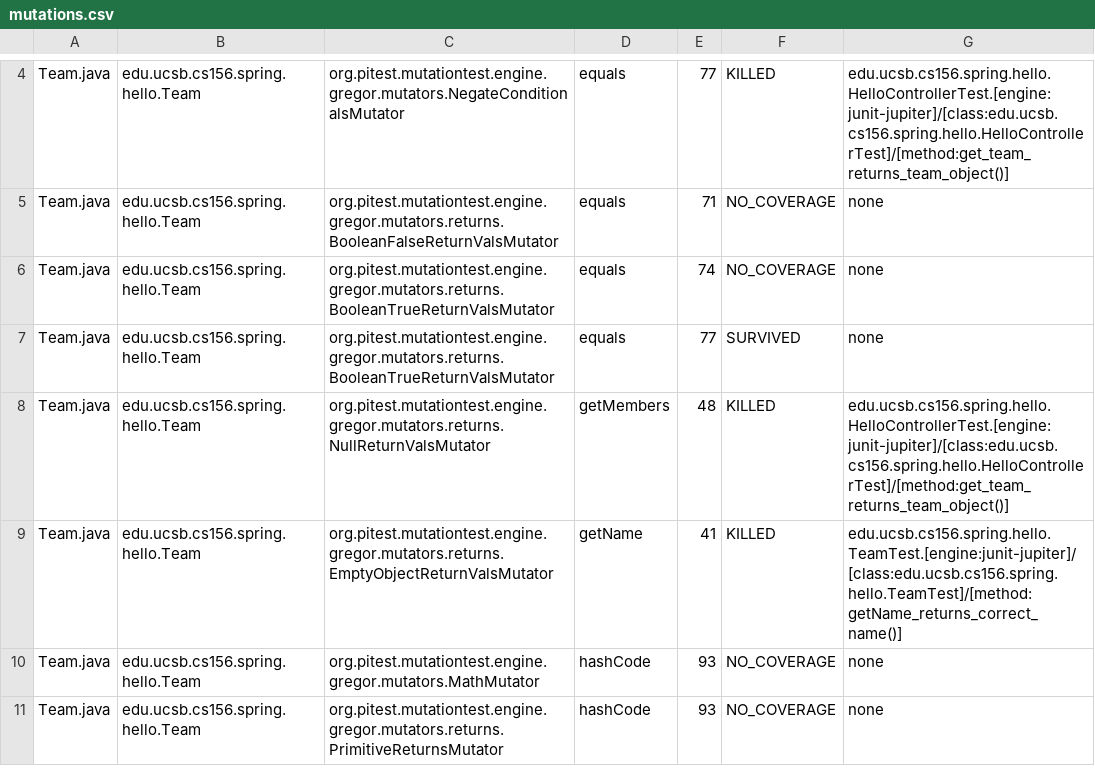
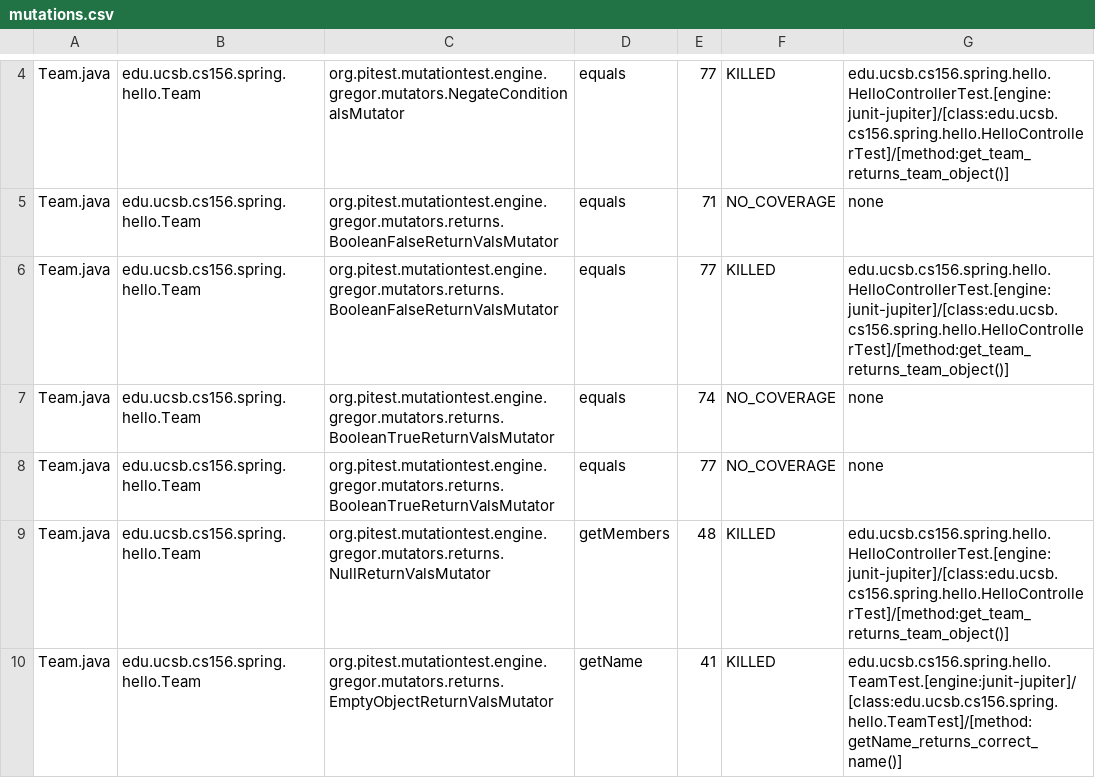
Before and after one commit to ucsb-cs156-f26/jpa02-N-Nicholls, a CSV file: target/pit-reports/mutations.csv, drawn as a sheet; only a part is shown, gaps mark what is left out; the shorter side is filled out with more unchanged rows.

Commit message:
NN - updated tests and added proper names

```diff
--- a/target/pit-reports/mutations.csv
+++ b/target/pit-reports/mutations.csv
@@ -5,4 +5,5 @@ Team.java,edu.ucsb.cs156.spring.hello.Team,org.pitest.mutationtest.engine.gregor
 Team.java,edu.ucsb.cs156.spring.hello.Team,org.pitest.mutationtest.engine.gregor.mutators.returns.BooleanFalseReturnValsMutator,equals,71,NO_COVERAGE,none
+Team.java,edu.ucsb.cs156.spring.hello.Team,org.pitest.mutationtest.engine.gregor.mutators.returns.BooleanFalseReturnValsMutator,equals,77,KILLED,edu.ucsb.cs156.spring.hello.HelloControllerTest.[engine:junit-jupiter]/[class:edu.ucsb.cs156.spring.hello.HelloControllerTest]/[method:get_team_returns_team_object()]
 Team.java,edu.ucsb.cs156.spring.hello.Team,org.pitest.mutationtest.engine.gregor.mutators.returns.BooleanTrueReturnValsMutator,equals,74,NO_COVERAGE,none
-Team.java,edu.ucsb.cs156.spring.hello.Team,org.pitest.mutationtest.engine.gregor.mutators.returns.BooleanTrueReturnValsMutator,equals,77,SURVIVED,none
+Team.java,edu.ucsb.cs156.spring.hello.Team,org.pitest.mutationtest.engine.gregor.mutators.returns.BooleanTrueReturnValsMutator,equals,77,NO_COVERAGE,none
 Team.java,edu.ucsb.cs156.spring.hello.Team,org.pitest.mutationtest.engine.gregor.mutators.returns.NullReturnValsMutator,getMembers,48,KILLED,edu.ucsb.cs156.spring.hello.HelloControllerTest.[engine:junit-jupiter]/[class:edu.ucsb.cs156.spring.hello.HelloControllerTest]/[method:get_team_returns_team_object()]
```
Also changed, not shown: target/site/jacoco/jacoco.csv, 34 other files.
